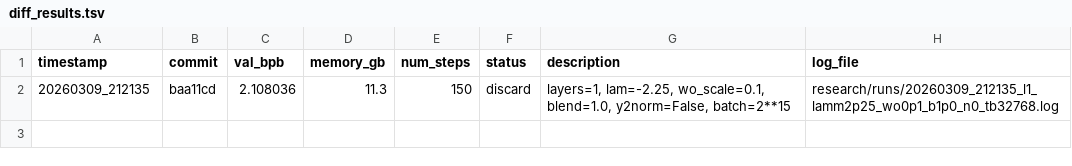
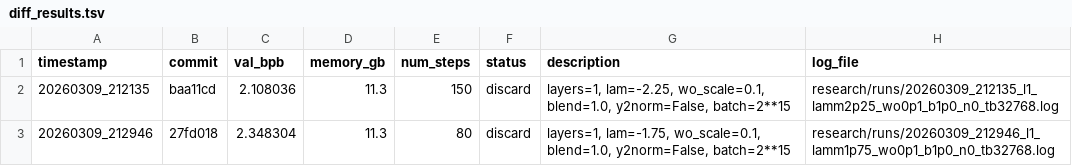
Before and after one commit to yanghu819/diff-attn-wo, a TSV file: research/diff_results.tsv, drawn as a sheet; the diff names each change by its address in the sheet, - before the commit and + after, or states it on an @@ line.

Commit message:
runner: stamp result 20260309_212946
local-commit: 3f3c406

```diff
--- a/research/diff_results.tsv
+++ b/research/diff_results.tsv
+row 3: 20260309_212946 | 27fd018 | 2.348304 | 11.3 | 80 | discard | layers=1, lam=-1.75, wo_scale=0.1, blend=1.0, y2norm=False, batch=2**15 | research/runs/20260309_212946_l1_lamm1p75_wo0p1_b1p0_n0_tb32768.log
```
Also changed, not shown: 2 other files.
